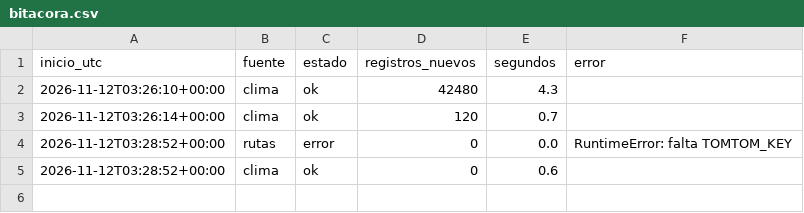
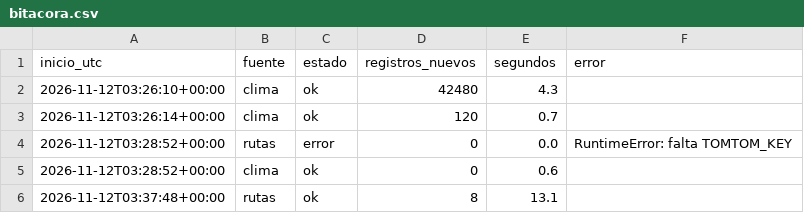
Before and after one commit to SantiagoPro1/BusCol, a CSV file: data/bronce/bitacora.csv, drawn as a sheet.

Commit message:
bronce: primera medición de rutas

```diff
--- a/data/bronce/bitacora.csv
+++ b/data/bronce/bitacora.csv
@@ -5 +5,2 @@ inicio_utc,fuente,estado,registros_nuevos,segundos,error
 2026-11-12T03:28:52+00:00,clima,ok,0,0.6,
+2026-11-12T03:37:48+00:00,rutas,ok,8,13.1,
```
Also changed, not shown: 1 other file.
